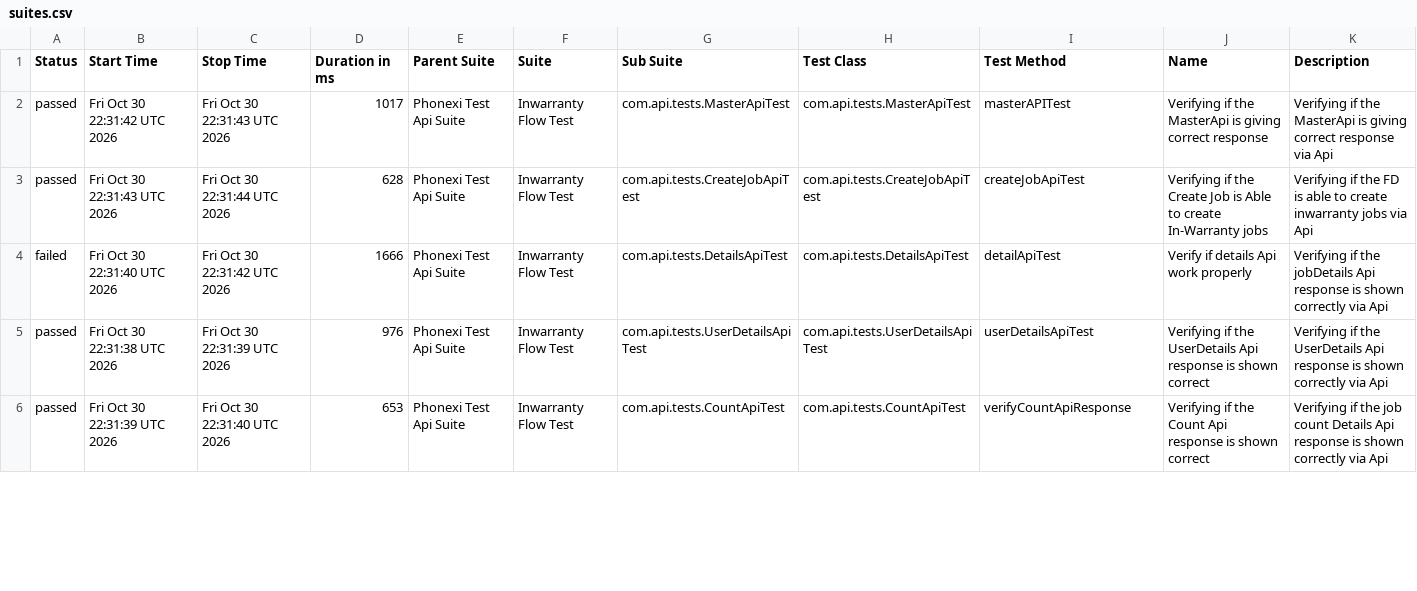
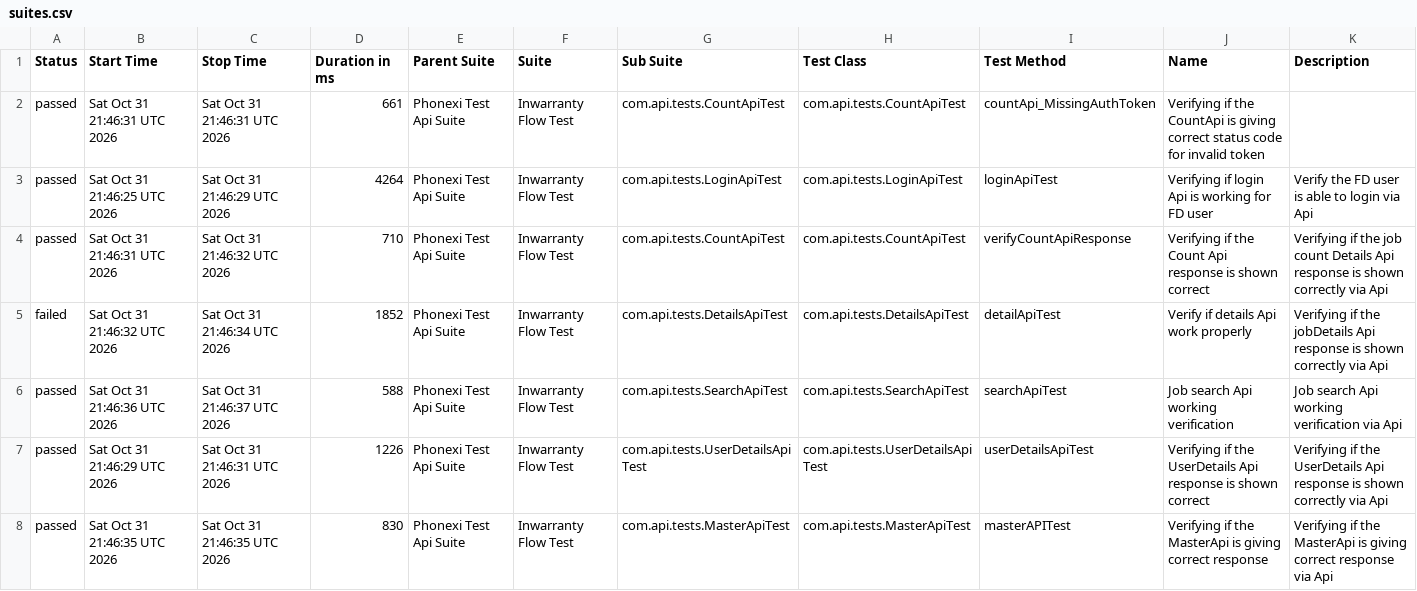
Before and after one commit to ParimiBharath1/phoenixTestAutomationFramework, a CSV file: data/suites.csv, drawn as a sheet; only a part is shown; the diff covers the shown part only.

```diff
--- a/data/suites.csv
+++ b/data/suites.csv
@@ -1,6 +1,8 @@
 "Status","Start Time","Stop Time","Duration in ms","Parent Suite","Suite","Sub Suite","Test Class","Test Method","Name","Description"
-"passed","Fri Oct 30 22:31:42 UTC 2026","Fri Oct 30 22:31:43 UTC 2026","1017","Phonexi Test Api Suite","Inwarranty Flow Test","com.api.tests.MasterApiTest","com.api.tests.MasterApiTest","masterAPITest","Verifying if the MasterApi is giving correct response","Verifying if the MasterApi is giving correct response via Api"
-"passed","Fri Oct 30 22:31:43 UTC 2026","Fri Oct 30 22:31:44 UTC 2026","628","Phonexi Test Api Suite","Inwarranty Flow Test","com.api.tests.CreateJobApiTest","com.api.tests.CreateJobApiTest","createJobApiTest","Verifying if the Create Job is Able to create In-Warranty jobs","Verifying if the FD is able to create inwarranty jobs via Api"
-"failed","Fri Oct 30 22:31:40 UTC 2026","Fri Oct 30 22:31:42 UTC 2026","1666","Phonexi Test Api Suite","Inwarranty Flow Test","com.api.tests.DetailsApiTest","com.api.tests.DetailsApiTest","detailApiTest","Verify if details Api work properly","Verifying if the jobDetails Api response is shown correctly via Api"
-"passed","Fri Oct 30 22:31:38 UTC 2026","Fri Oct 30 22:31:39 UTC 2026","976","Phonexi Test Api Suite","Inwarranty Flow Test","com.api.tests.UserDetailsApiTest","com.api.tests.UserDetailsApiTest","userDetailsApiTest","Verifying if the UserDetails Api response is shown correct","Verifying if the UserDetails Api response is shown correctly via Api"
-"passed","Fri Oct 30 22:31:39 UTC 2026","Fri Oct 30 22:31:40 UTC 2026","653","Phonexi Test Api Suite","Inwarranty Flow Test","com.api.tests.CountApiTest","com.api.tests.CountApiTest","verifyCountApiResponse","Verifying if the Count Api response is shown correct","Verifying if the job count Details Api response is shown correctly via Api"
+"passed","Sat Oct 31 21:46:31 UTC 2026","Sat Oct 31 21:46:31 UTC 2026","661","Phonexi Test Api Suite","Inwarranty Flow Test","com.api.tests.CountApiTest","com.api.tests.CountApiTest","countApi_MissingAuthToken","Verifying if the CountApi is giving correct status code for invalid token",""
+"passed","Sat Oct 31 21:46:25 UTC 2026","Sat Oct 31 21:46:29 UTC 2026","4264","Phonexi Test Api Suite","Inwarranty Flow Test","com.api.tests.LoginApiTest","com.api.tests.LoginApiTest","loginApiTest","Verifying if login Api is working for FD user","Verify the FD user is able to login via Api"
+"passed","Sat Oct 31 21:46:31 UTC 2026","Sat Oct 31 21:46:32 UTC 2026","710","Phonexi Test Api Suite","Inwarranty Flow Test","com.api.tests.CountApiTest","com.api.tests.CountApiTest","verifyCountApiResponse","Verifying if the Count Api response is shown correct","Verifying if the job count Details Api response is shown correctly via Api"
+"failed","Sat Oct 31 21:46:32 UTC 2026","Sat Oct 31 21:46:34 UTC 2026","1852","Phonexi Test Api Suite","Inwarranty Flow Test","com.api.tests.DetailsApiTest","com.api.tests.DetailsApiTest","detailApiTest","Verify if details Api work properly","Verifying if the jobDetails Api response is shown correctly via Api"
+"passed","Sat Oct 31 21:46:36 UTC 2026","Sat Oct 31 21:46:37 UTC 2026","588","Phonexi Test Api Suite","Inwarranty Flow Test","com.api.tests.SearchApiTest","com.api.tests.SearchApiTest","searchApiTest","Job search Api working verification","Job search Api working verification via Api"
+"passed","Sat Oct 31 21:46:29 UTC 2026","Sat Oct 31 21:46:31 UTC 2026","1226","Phonexi Test Api Suite","Inwarranty Flow Test","com.api.tests.UserDetailsApiTest","com.api.tests.UserDetailsApiTest","userDetailsApiTest","Verifying if the UserDetails Api response is shown correct","Verifying if the UserDetails Api response is shown correctly via Api"
+"passed","Sat Oct 31 21:46:35 UTC 2026","Sat Oct 31 21:46:35 UTC 2026","830","Phonexi Test Api Suite","Inwarranty Flow Test","com.api.tests.MasterApiTest","com.api.tests.MasterApiTest","masterAPITest","Verifying if the MasterApi is giving correct response","Verifying if the MasterApi is giving correct response via Api"
```
Also changed, not shown: 2 removed rows and 11 edited cells elsewhere in this file, data/behaviors.csv, 57 other files.
